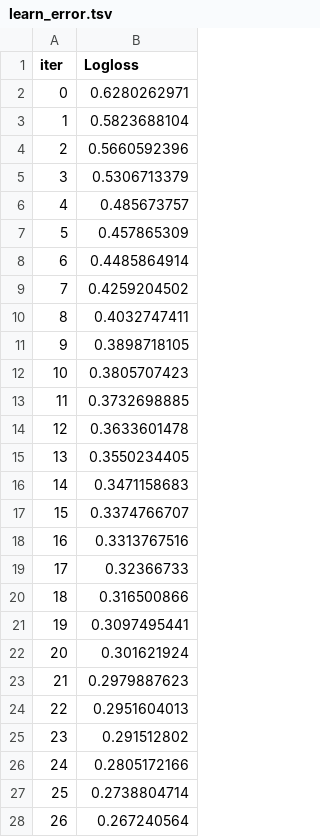
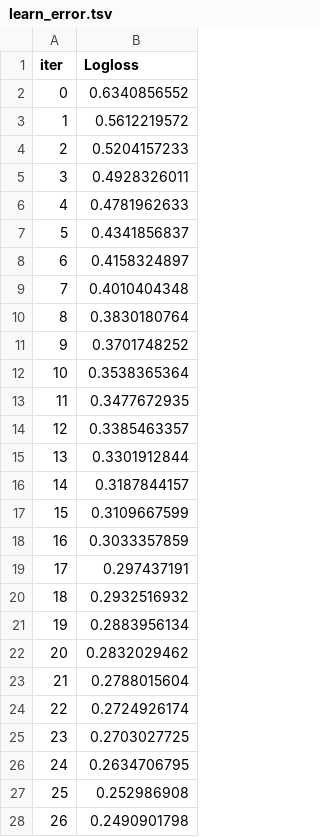
Before and after one commit to InfoLab-SKKU/Explainable-Ensemble-Hypoglycemia, a TSV file: code/catboost_info/learn_error.tsv, drawn as a sheet; only a part is shown; the diff covers the shown part only.

```diff
--- a/code/catboost_info/learn_error.tsv
+++ b/code/catboost_info/learn_error.tsv
@@ -1,28 +1,28 @@
 iter	Logloss
-0	0.6280262971
-1	0.5823688104
-2	0.5660592396
-3	0.5306713379
-4	0.485673757
-5	0.457865309
-6	0.4485864914
-7	0.4259204502
-8	0.4032747411
-9	0.3898718105
-10	0.3805707423
-11	0.3732698885
-12	0.3633601478
-13	0.3550234405
-14	0.3471158683
-15	0.3374766707
-16	0.3313767516
-17	0.32366733
-18	0.316500866
-19	0.3097495441
-20	0.301621924
-21	0.2979887623
-22	0.2951604013
-23	0.291512802
-24	0.2805172166
-25	0.2738804714
-26	0.267240564
+0	0.6340856552
+1	0.5612219572
+2	0.5204157233
+3	0.4928326011
+4	0.4781962633
+5	0.4341856837
+6	0.4158324897
+7	0.4010404348
+8	0.3830180764
+9	0.3701748252
+10	0.3538365364
+11	0.3477672935
+12	0.3385463357
+13	0.3301912844
+14	0.3187844157
+15	0.3109667599
+16	0.3033357859
+17	0.297437191
+18	0.2932516932
+19	0.2883956134
+20	0.2832029462
+21	0.2788015604
+22	0.2724926174
+23	0.2703027725
+24	0.2634706795
+25	0.252986908
+26	0.2490901798
```
Also changed, not shown: 141 edited cells elsewhere in this file, code/catboost_info/time_left.tsv, 12 other files.
